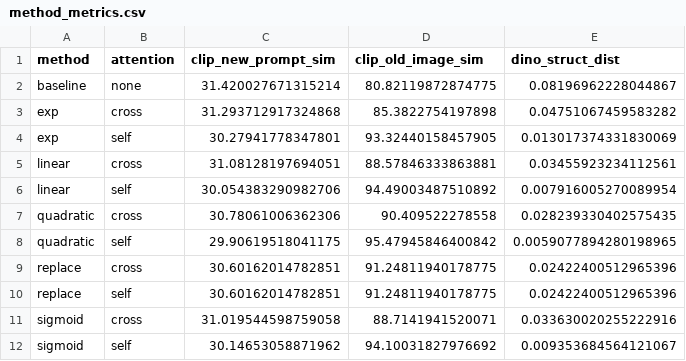
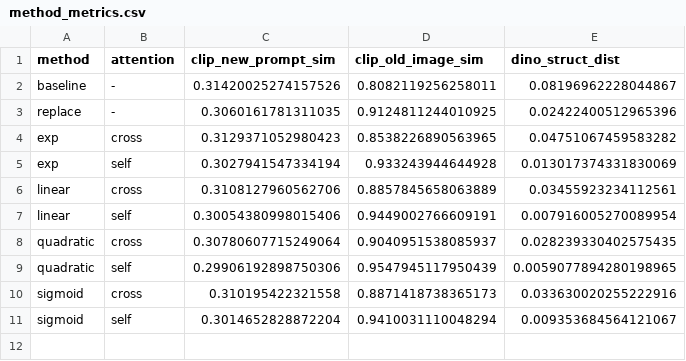
Before and after one commit to Yuling-777/GenAI-soft-prompt-to-prompt, a CSV file: evaluate/method_metrics.csv, drawn as a sheet.

```diff
--- a/evaluate/method_metrics.csv
+++ b/evaluate/method_metrics.csv
@@ -1,12 +1,11 @@
 method,attention,clip_new_prompt_sim,clip_old_image_sim,dino_struct_dist
-baseline,none,31.420027671315214,80.82119872874775,0.08196962228044867
-exp,cross,31.293712917324868,85.3822754197898,0.04751067459583282
-exp,self,30.27941778347801,93.32440158457905,0.013017374331830069
-linear,cross,31.08128197694051,88.57846333863881,0.03455923234112561
-linear,self,30.054383290982706,94.49003487510892,0.007916005270089954
-quadratic,cross,30.78061006362306,90.409522278558,0.028239330402575435
-quadratic,self,29.90619518041175,95.47945846400842,0.0059077894280198965
-replace,cross,30.60162014782851,91.24811940178775,0.02422400512965396
-replace,self,30.60162014782851,91.24811940178775,0.02422400512965396
-sigmoid,cross,31.019544598759058,88.7141941520071,0.033630020255222916
-sigmoid,self,30.14653058871962,94.10031827976692,0.009353684564121067
+baseline,-,0.31420025274157526,0.8082119256258011,0.08196962228044867
+replace,-,0.3060161781311035,0.9124811244010925,0.02422400512965396
+exp,cross,0.3129371052980423,0.8538226890563965,0.04751067459583282
+exp,self,0.3027941547334194,0.933243944644928,0.013017374331830069
+linear,cross,0.3108127960562706,0.8857845658063889,0.03455923234112561
+linear,self,0.30054380998015406,0.9449002766609191,0.007916005270089954
+quadratic,cross,0.30780607715249064,0.9040951538085937,0.028239330402575435
+quadratic,self,0.29906192898750306,0.9547945117950439,0.0059077894280198965
+sigmoid,cross,0.310195422321558,0.8871418738365173,0.033630020255222916
+sigmoid,self,0.3014652828872204,0.9410031110048294,0.009353684564121067
```
Also changed, not shown: evaluate/per_sample_metrics.csv, evaluate/type_metrics.csv, 5 other files.
